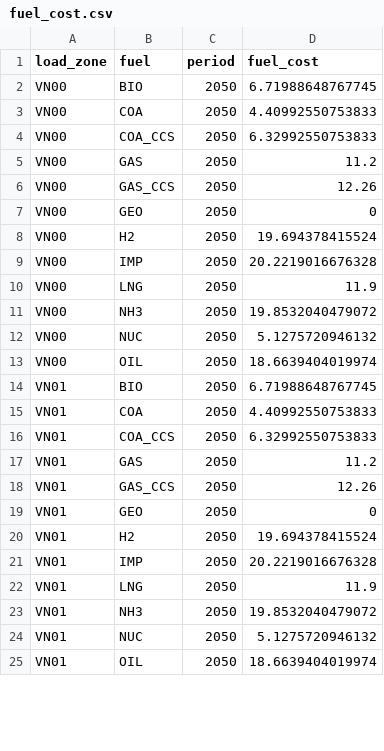
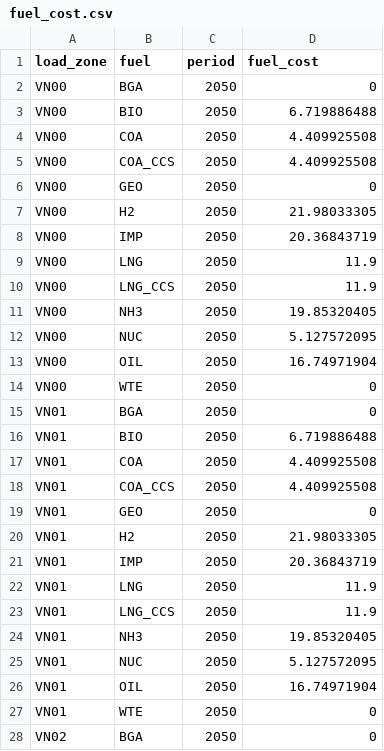
Before and after one commit to thuydoanvn/Switch-Vietnam, a CSV file: inputs/fuel_cost.csv, drawn as a sheet; only a part is shown; the diff covers the shown part only.

```diff
--- a/inputs/fuel_cost.csv
+++ b/inputs/fuel_cost.csv
@@ -1,25 +1,28 @@
 load_zone,fuel,period,fuel_cost
-VN00,BIO,2050,6.71988648767745
-VN00,COA,2050,4.40992550753833
-VN00,COA_CCS,2050,6.32992550753833
-VN00,GAS,2050,11.2
-VN00,GAS_CCS,2050,12.26
+VN00,BGA,2050,0
+VN00,BIO,2050,6.719886488
+VN00,COA,2050,4.409925508
+VN00,COA_CCS,2050,4.409925508
 VN00,GEO,2050,0
-VN00,H2,2050,19.694378415524
-VN00,IMP,2050,20.2219016676328
+VN00,H2,2050,21.98033305
+VN00,IMP,2050,20.36843719
 VN00,LNG,2050,11.9
-VN00,NH3,2050,19.8532040479072
-VN00,NUC,2050,5.1275720946132
-VN00,OIL,2050,18.6639404019974
-VN01,BIO,2050,6.71988648767745
-VN01,COA,2050,4.40992550753833
-VN01,COA_CCS,2050,6.32992550753833
-VN01,GAS,2050,11.2
-VN01,GAS_CCS,2050,12.26
+VN00,LNG_CCS,2050,11.9
+VN00,NH3,2050,19.85320405
+VN00,NUC,2050,5.127572095
+VN00,OIL,2050,16.74971904
+VN00,WTE,2050,0
+VN01,BGA,2050,0
+VN01,BIO,2050,6.719886488
+VN01,COA,2050,4.409925508
+VN01,COA_CCS,2050,4.409925508
 VN01,GEO,2050,0
-VN01,H2,2050,19.694378415524
-VN01,IMP,2050,20.2219016676328
+VN01,H2,2050,21.98033305
+VN01,IMP,2050,20.36843719
 VN01,LNG,2050,11.9
-VN01,NH3,2050,19.8532040479072
-VN01,NUC,2050,5.1275720946132
-VN01,OIL,2050,18.6639404019974
+VN01,LNG_CCS,2050,11.9
+VN01,NH3,2050,19.85320405
+VN01,NUC,2050,5.127572095
+VN01,OIL,2050,16.74971904
+VN01,WTE,2050,0
+VN02,BGA,2050,0
```
Also changed, not shown: 11 added rows, 8 removed rows and 32 edited cells elsewhere in this file, inputs/flexible_loads_by_zone.csv, inputs/fuels.csv, 13 other files.
